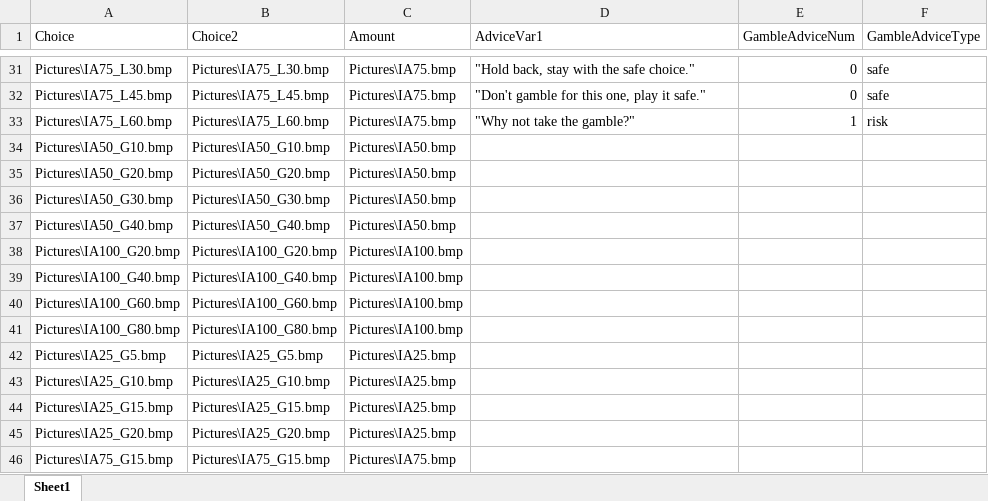
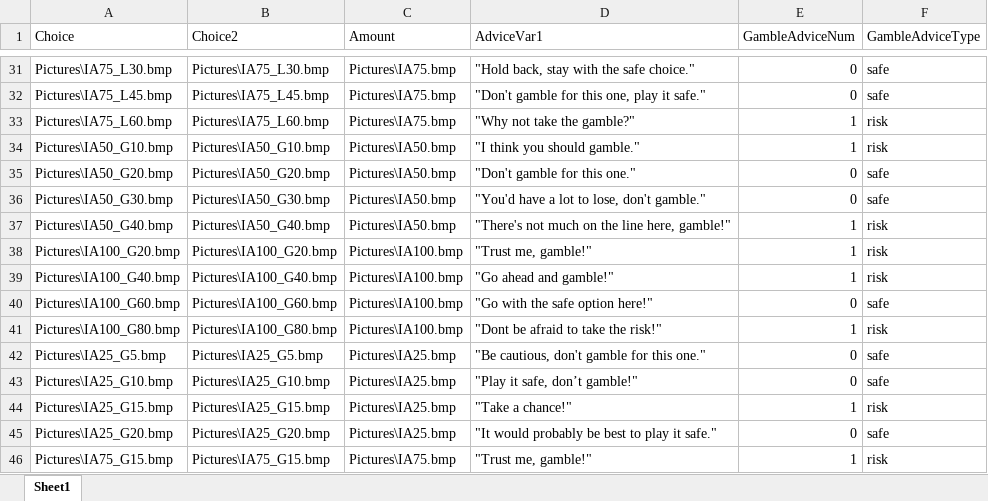
Before and after one commit to fareri-lab/GamblingAdviceTask, an Excel workbook: Book1.xlsx, sheet Sheet1, drawn as a sheet; only a part is shown, gaps mark what is left out; values as stored, in another font and other column widths than the file's, no borders; the diff covers the shown part only; the diff names each change by its address in the sheet, - before the commit and + after, or states it on an @@ line.

Commit message:
Update

```diff
--- a/Book1.xlsx (sheet Sheet1)
+++ b/Book1.xlsx (sheet Sheet1)
-D34 (AdviceVar1): (empty)
+D34 (AdviceVar1): "I think you should gamble."
-E34 (GambleAdviceNum): (empty)
+E34 (GambleAdviceNum): 1
-F34 (GambleAdviceType): (empty)
+F34 (GambleAdviceType): risk
-D35 (AdviceVar1): (empty)
+D35 (AdviceVar1): "Don't gamble for this one."
-E35:E36 (GambleAdviceNum): (empty)
+E35:E36 (GambleAdviceNum): 0
-F35:F36 (GambleAdviceType): (empty)
+F35:F36 (GambleAdviceType): safe
-D36 (AdviceVar1): (empty)
+D36 (AdviceVar1): "You'd have a lot to lose, don't gamble."
-D37 (AdviceVar1): (empty)
+D37 (AdviceVar1): "There's not much on the line here, gamble!"
-E37:E39 (GambleAdviceNum): (empty)
+E37:E39 (GambleAdviceNum): 1
-F37:F39 (GambleAdviceType): (empty)
+F37:F39 (GambleAdviceType): risk
-D38 (AdviceVar1): (empty)
+D38 (AdviceVar1): "Trust me, gamble!"
-D39 (AdviceVar1): (empty)
+D39 (AdviceVar1): "Go ahead and gamble!"
-D40 (AdviceVar1): (empty)
+D40 (AdviceVar1): "Go with the safe option here!"
-E40 (GambleAdviceNum): (empty)
+E40 (GambleAdviceNum): 0
-F40 (GambleAdviceType): (empty)
+F40 (GambleAdviceType): safe
-D41 (AdviceVar1): (empty)
+D41 (AdviceVar1): "Dont be afraid to take the risk!"
-E41 (GambleAdviceNum): (empty)
+E41 (GambleAdviceNum): 1
-F41 (GambleAdviceType): (empty)
+F41 (GambleAdviceType): risk
-D42 (AdviceVar1): (empty)
+D42 (AdviceVar1): "Be cautious, don't gamble for this one."
-E42:E43 (GambleAdviceNum): (empty)
+E42:E43 (GambleAdviceNum): 0
-F42:F43 (GambleAdviceType): (empty)
+F42:F43 (GambleAdviceType): safe
-D43 (AdviceVar1): (empty)
+D43 (AdviceVar1): "Play it safe, don’t gamble!"
-D44 (AdviceVar1): (empty)
+D44 (AdviceVar1): "Take a chance!"
-E44 (GambleAdviceNum): (empty)
+E44 (GambleAdviceNum): 1
-F44 (GambleAdviceType): (empty)
+F44 (GambleAdviceType): risk
-D45 (AdviceVar1): (empty)
+D45 (AdviceVar1): "It would probably be best to play it safe."
-E45 (GambleAdviceNum): (empty)
+E45 (GambleAdviceNum): 0
-F45 (GambleAdviceType): (empty)
+F45 (GambleAdviceType): safe
-D46 (AdviceVar1): (empty)
+D46 (AdviceVar1): "Trust me, gamble!"
-E46 (GambleAdviceNum): (empty)
+E46 (GambleAdviceNum): 1
-F46 (GambleAdviceType): (empty)
+F46 (GambleAdviceType): risk
```
Also changed, not shown: 153 edited cells elsewhere in this sheet.
